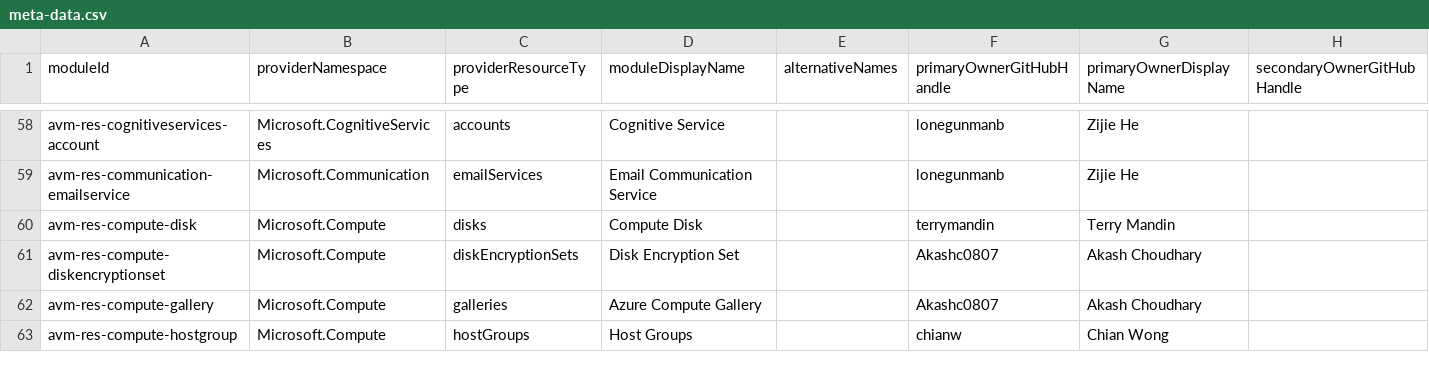
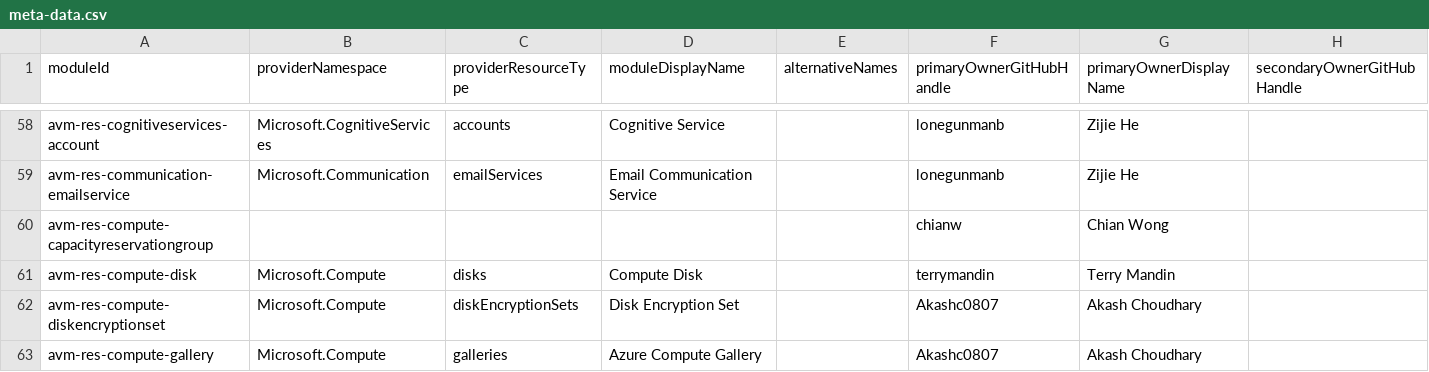
Before and after one commit to Azure/avm-terraform-governance, a CSV file: tf-repo-mgmt/repository-meta-data/meta-data.csv, drawn as a sheet; only a part is shown, gaps mark what is left out; the shorter side is filled out with more unchanged rows; rows hold the shown columns only; the diff names each change by its address in the sheet, - before the commit and + after, or states it on an @@ line.

Commit message:
chore: add avm-res-compute-capacityreservationgroup metadata (#229)
This PR adds metadata for the avm-res-compute-capacityreservationgroup
module.

```diff
--- a/tf-repo-mgmt/repository-meta-data/meta-data.csv
+++ b/tf-repo-mgmt/repository-meta-data/meta-data.csv
+row 60: avm-res-compute-capacityreservationgroup |  |  |  |  | chianw | Chian Wong
```
